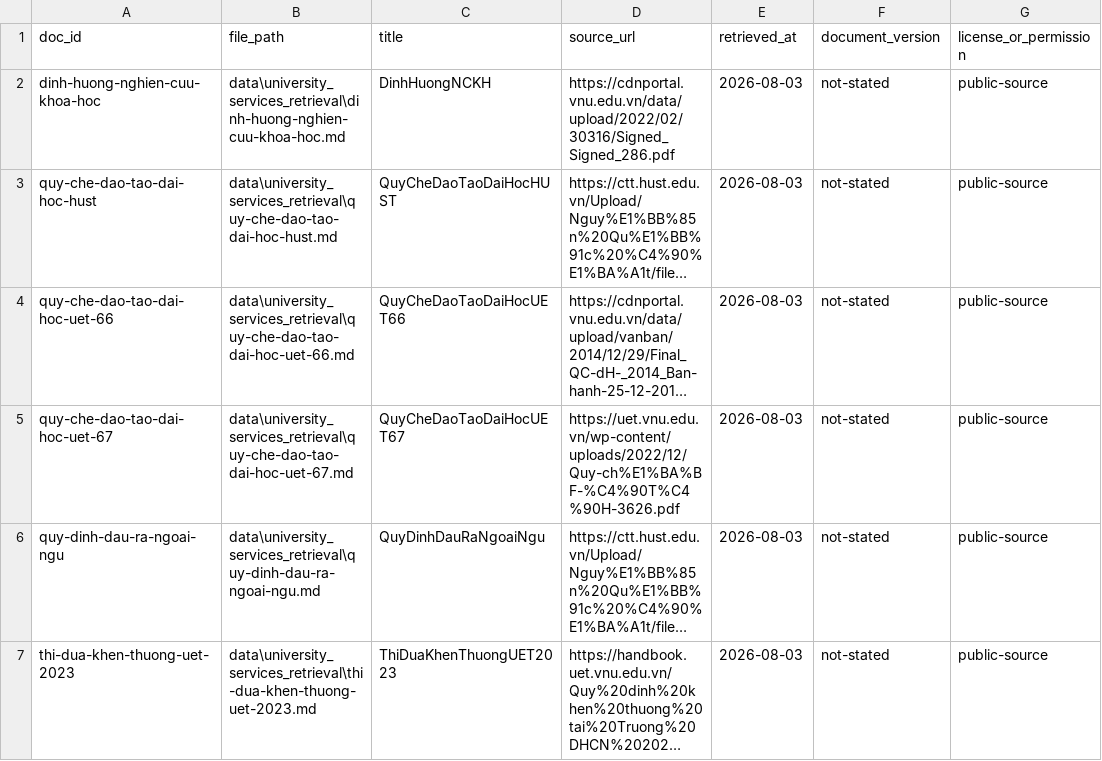
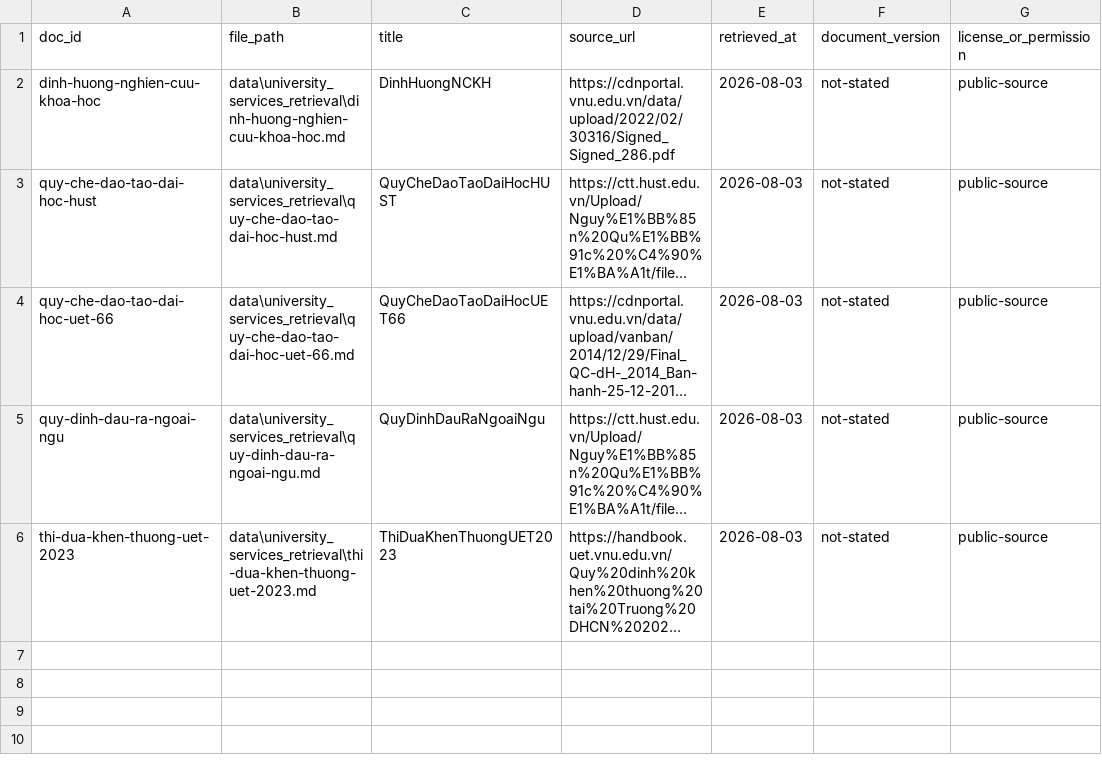
Before and after one commit to Donglv79/Day07-Data-Foundations-B2-D305, a CSV file: data/university_services_retrieval/sources.csv, drawn as a sheet; long unchanged cells end in …; the diff names each change by its address in the sheet, - before the commit and + after, or states it on an @@ line.

```diff
--- a/data/university_services_retrieval/sources.csv
+++ b/data/university_services_retrieval/sources.csv
-row 5: quy-che-dao-tao-dai-hoc-uet-67 | data\university_services_retrieval\quy-che-dao-tao-dai-hoc-uet-67.md | QuyCheDaoTaoDaiHocUET67 | https://uet.vnu.edu.vn/wp-content/uploads/2022/12/Quy-ch%E1%BA%BF-%C4%90T%C4%90H-3626.pdf | 2026-08-03 | not-stated | public-source
```
Also changed, not shown: 1 other file.
